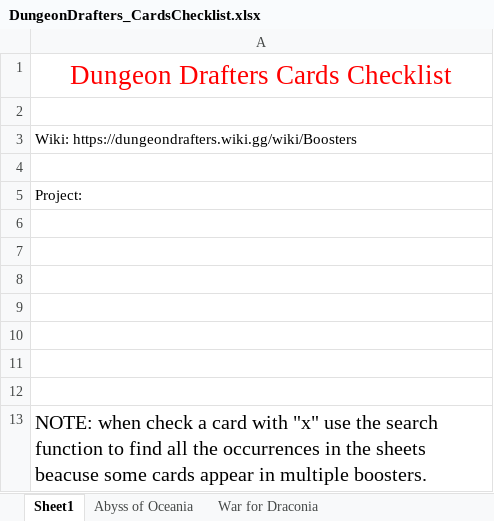
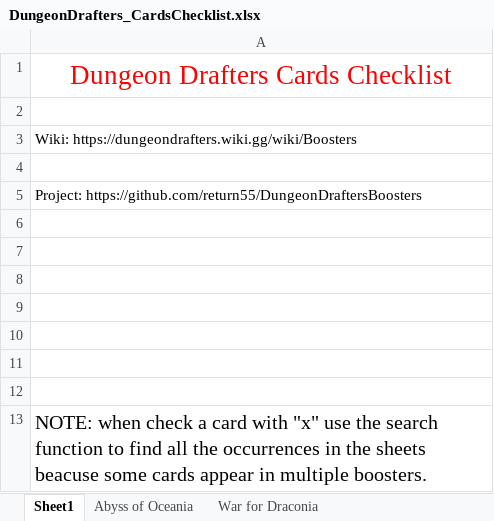
Before and after one commit to return55/DungeonDraftersBoosters, an Excel workbook: DungeonDrafters_CardsChecklist.xlsx, sheet Sheet1, drawn as a sheet; values as stored, in another font and other column widths than the file's, no borders; the diff names each change by its address in the sheet, - before the commit and + after, or states it on an @@ line.

Commit message:
Add files via upload

```diff
--- a/DungeonDrafters_CardsChecklist.xlsx (sheet Sheet1)
+++ b/DungeonDrafters_CardsChecklist.xlsx (sheet Sheet1)
-A5: Project:
+A5: Project: https://github.com/return55/DungeonDraftersBoosters
```
